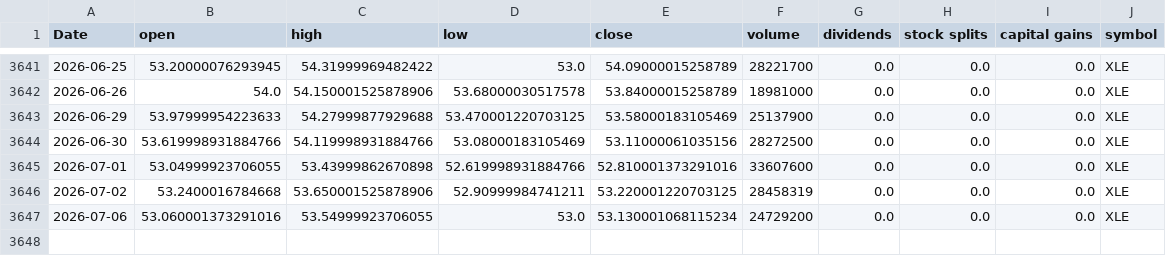
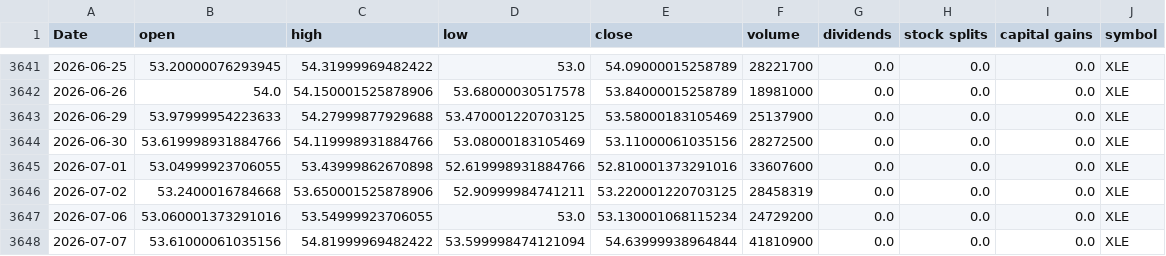
Before and after one commit to Akishai18/Market-Regime, a CSV file: data/sectors/xle_data.csv, drawn as a sheet; only a part is shown, gaps mark what is left out.

```diff
--- a/data/sectors/xle_data.csv
+++ b/data/sectors/xle_data.csv
@@ -3647 +3647,2 @@ Date,open,high,low,close,volume,dividends,stock splits,capital gains,symbol
 2026-07-06,53.060001373291016,53.54999923706055,53.0,53.130001068115234,24729200,0.0,0.0,0.0,XLE
+2026-07-07,53.61000061035156,54.81999969482422,53.599998474121094,54.63999938964844,41810900,0.0,0.0,0.0,XLE
```
Also changed, not shown: data/sectors/xlk_data.csv, data/sectors/xlu_data.csv, 46 other files.
